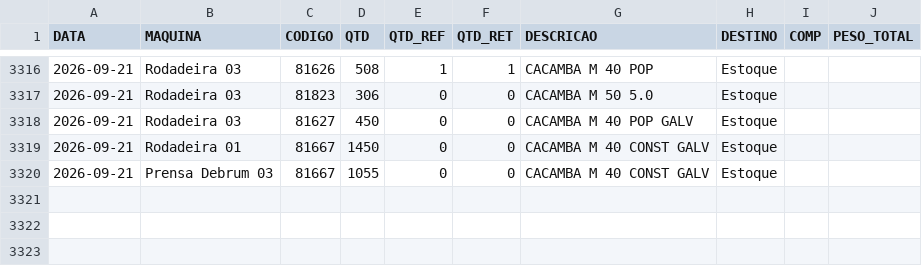
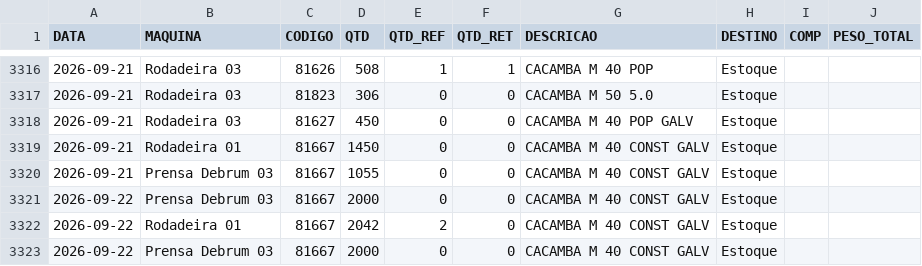
Before and after one commit to serginhonem-pixel/oeemetalosa, a CSV file: data-import/import_producao.csv, drawn as a sheet; only a part is shown, gaps mark what is left out; the diff names each change by its address in the sheet, - before the commit and + after, or states it on an @@ line.

```diff
--- a/data-import/import_producao.csv
+++ b/data-import/import_producao.csv
+row 3321: 2026-09-22 | Prensa Debrum 03 | 81667 | 2000 | 0 | 0 | CACAMBA M 40 CONST GALV | Estoque
+row 3322: 2026-09-22 | Rodadeira 01 | 81667 | 2042 | 2 | 0 | CACAMBA M 40 CONST GALV | Estoque
+row 3323: 2026-09-22 | Prensa Debrum 03 | 81667 | 2000 | 0 | 0 | CACAMBA M 40 CONST GALV | Estoque
```
Also changed, not shown: 2 other files.
